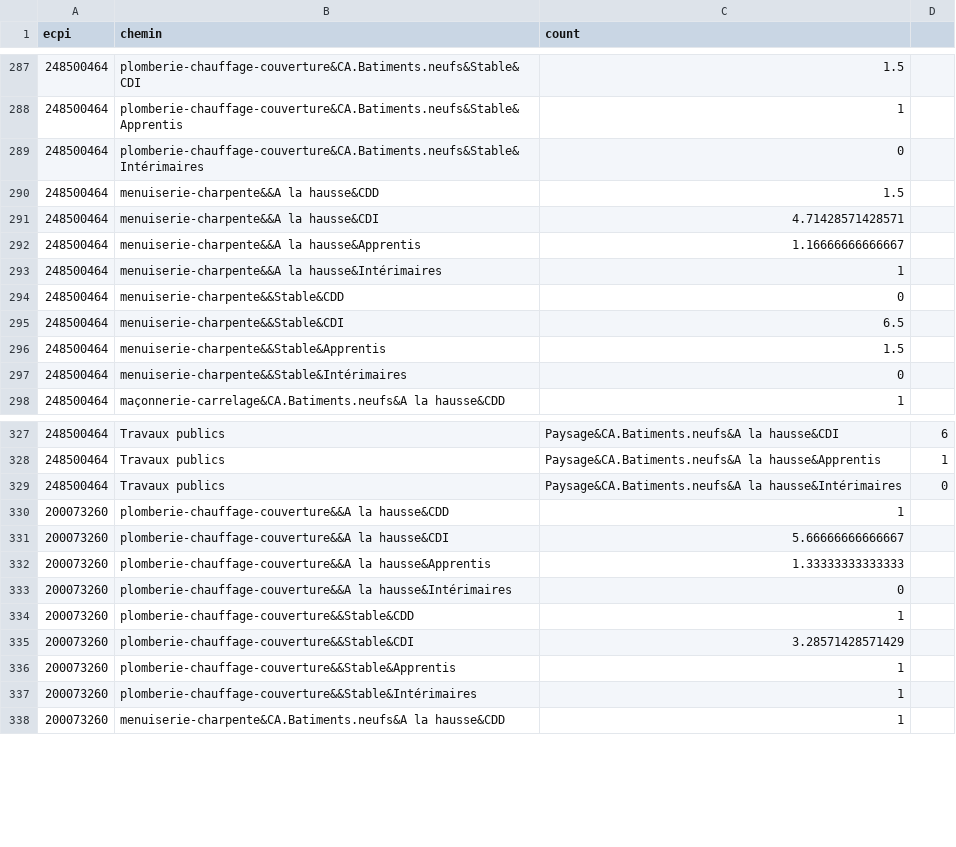
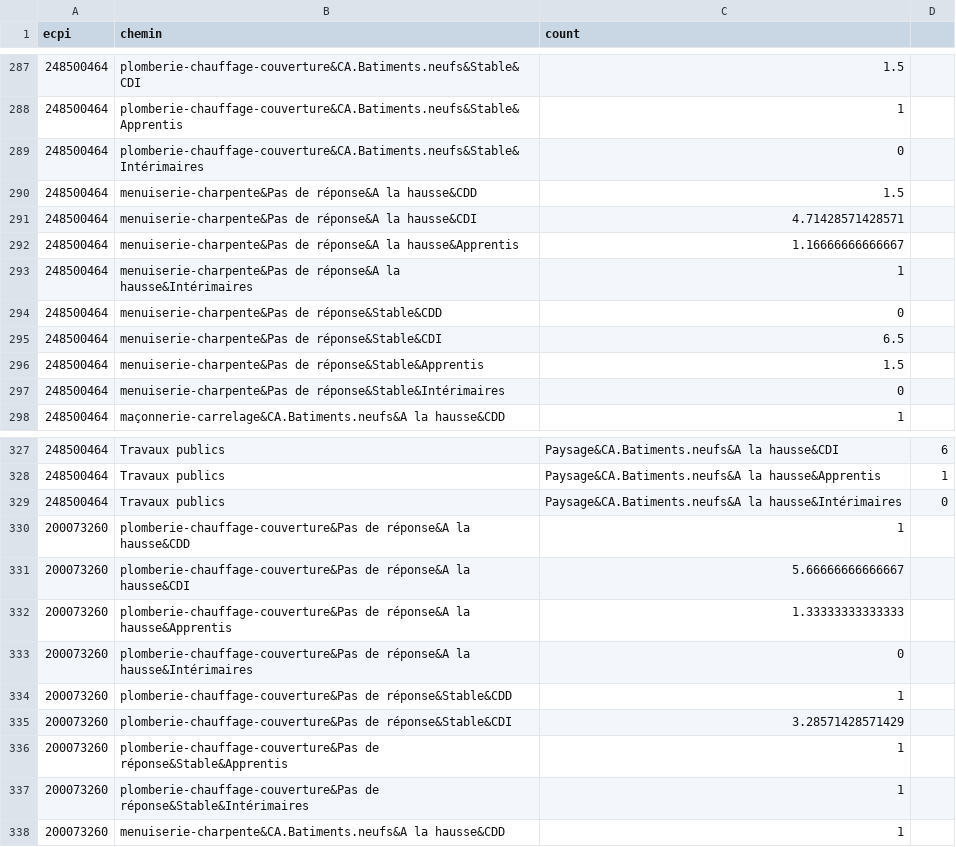
Before and after one commit to mperreir/HyblabDDJ2018, a CSV file: capeb/api/data/stats/sunburst.csv, drawn as a sheet; only a part is shown, gaps mark what is left out; the diff covers the shown part only.

```diff
--- a/capeb/api/data/stats/sunburst.csv
+++ b/capeb/api/data/stats/sunburst.csv
@@ -289,10 +289,10 @@ ecpi,chemin,count
 248500464,plomberie-chauffage-couverture&CA.Batiments.neufs&Stable&Intérimaires,0
-248500464,menuiserie-charpente&&A la hausse&CDD,1.5
-248500464,menuiserie-charpente&&A la hausse&CDI,4.71428571428571
-248500464,menuiserie-charpente&&A la hausse&Apprentis,1.16666666666667
-248500464,menuiserie-charpente&&A la hausse&Intérimaires,1
-248500464,menuiserie-charpente&&Stable&CDD,0
-248500464,menuiserie-charpente&&Stable&CDI,6.5
-248500464,menuiserie-charpente&&Stable&Apprentis,1.5
-248500464,menuiserie-charpente&&Stable&Intérimaires,0
+248500464,menuiserie-charpente&Pas de réponse&A la hausse&CDD,1.5
+248500464,menuiserie-charpente&Pas de réponse&A la hausse&CDI,4.71428571428571
+248500464,menuiserie-charpente&Pas de réponse&A la hausse&Apprentis,1.16666666666667
+248500464,menuiserie-charpente&Pas de réponse&A la hausse&Intérimaires,1
+248500464,menuiserie-charpente&Pas de réponse&Stable&CDD,0
+248500464,menuiserie-charpente&Pas de réponse&Stable&CDI,6.5
+248500464,menuiserie-charpente&Pas de réponse&Stable&Apprentis,1.5
+248500464,menuiserie-charpente&Pas de réponse&Stable&Intérimaires,0
 248500464,maçonnerie-carrelage&CA.Batiments.neufs&A la hausse&CDD,1
@@ -329,10 +329,10 @@ ecpi,chemin,count
 248500464,Travaux publics, Paysage&CA.Batiments.neufs&A la hausse&Intérimaires,0
-200073260,plomberie-chauffage-couverture&&A la hausse&CDD,1
-200073260,plomberie-chauffage-couverture&&A la hausse&CDI,5.66666666666667
-200073260,plomberie-chauffage-couverture&&A la hausse&Apprentis,1.33333333333333
-200073260,plomberie-chauffage-couverture&&A la hausse&Intérimaires,0
-200073260,plomberie-chauffage-couverture&&Stable&CDD,1
-200073260,plomberie-chauffage-couverture&&Stable&CDI,3.28571428571429
-200073260,plomberie-chauffage-couverture&&Stable&Apprentis,1
-200073260,plomberie-chauffage-couverture&&Stable&Intérimaires,1
+200073260,plomberie-chauffage-couverture&Pas de réponse&A la hausse&CDD,1
+200073260,plomberie-chauffage-couverture&Pas de réponse&A la hausse&CDI,5.66666666666667
+200073260,plomberie-chauffage-couverture&Pas de réponse&A la hausse&Apprentis,1.33333333333333
+200073260,plomberie-chauffage-couverture&Pas de réponse&A la hausse&Intérimaires,0
+200073260,plomberie-chauffage-couverture&Pas de réponse&Stable&CDD,1
+200073260,plomberie-chauffage-couverture&Pas de réponse&Stable&CDI,3.28571428571429
+200073260,plomberie-chauffage-couverture&Pas de réponse&Stable&Apprentis,1
+200073260,plomberie-chauffage-couverture&Pas de réponse&Stable&Intérimaires,1
 200073260,menuiserie-charpente&CA.Batiments.neufs&A la hausse&CDD,1
```
Also changed, not shown: 96 edited cells elsewhere in this file, capeb/api/data/stats/ConjonctureEPCI.csv, capeb/api/data/stats/Distance.csv, 2 other files.
